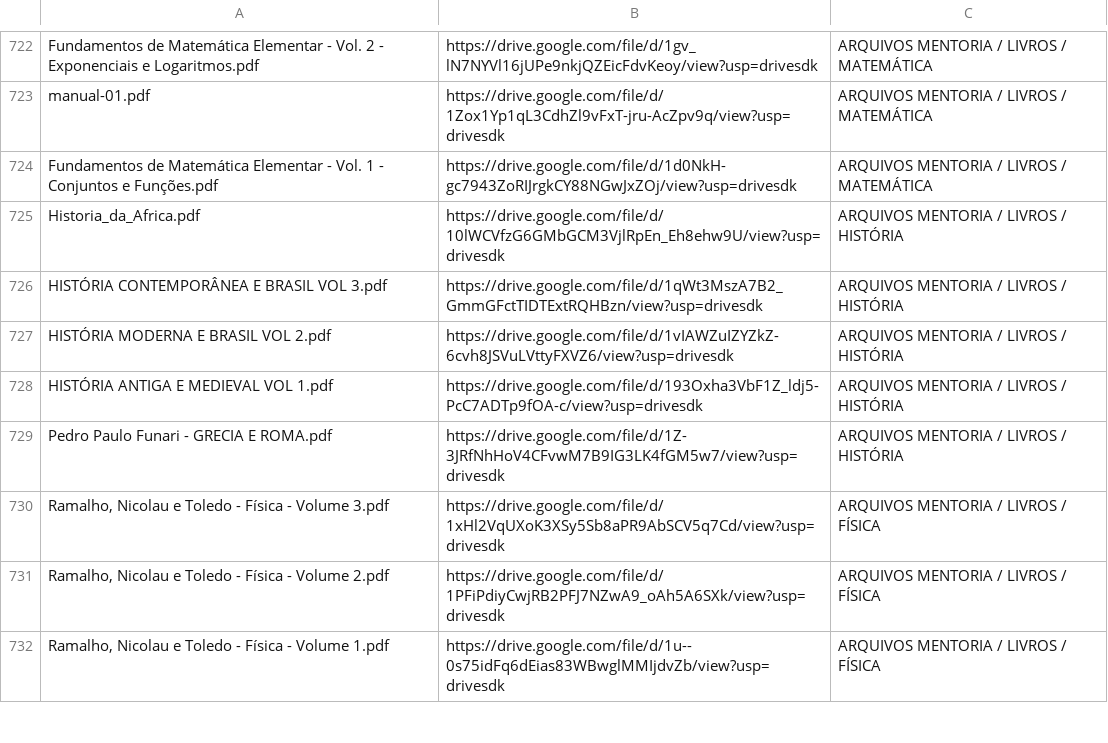
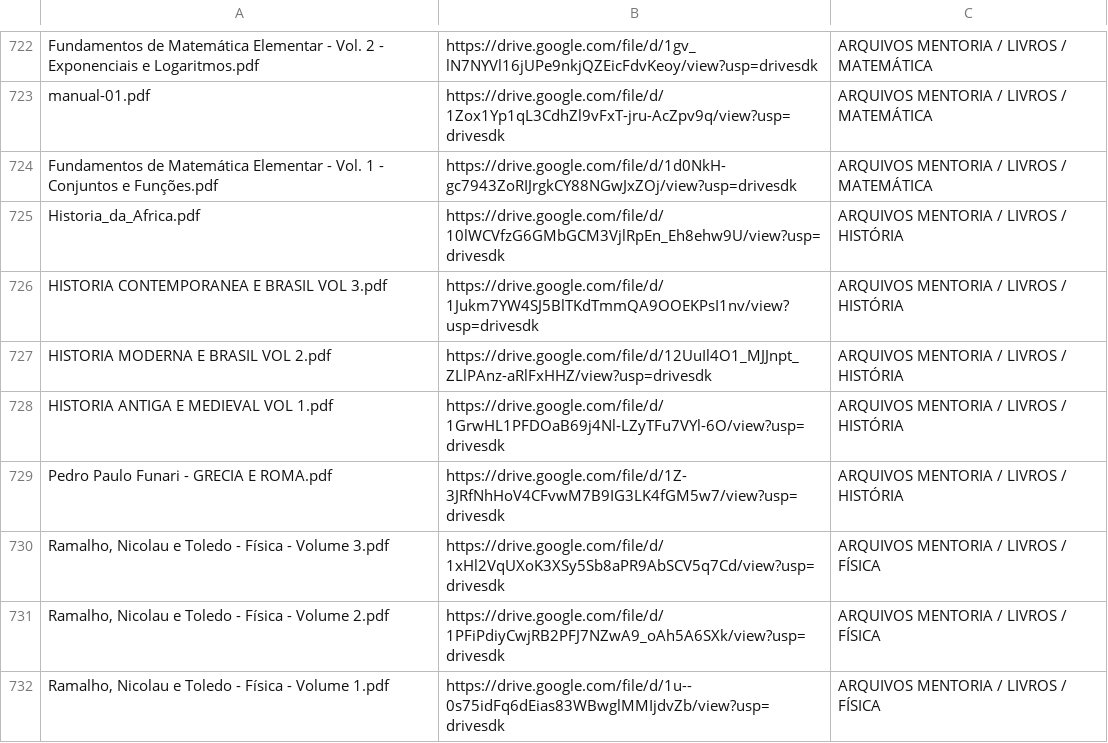
Before and after one commit to jeanribeiro1969/busca-arquivos, a CSV file: arquivos.csv, drawn as a sheet; only a part is shown, gaps mark what is left out.

Commit message:
Add files via upload

```diff
--- a/arquivos.csv
+++ b/arquivos.csv
@@ -725,5 +725,5 @@ Fundamentos de Matemática Elementar - Vol. 1 - Conjuntos e Funções.pdf,https:
 Historia_da_Africa.pdf,https://drive.google.com/file/d/10lWCVfzG6GMbGCM3VjlRpEn_Eh8ehw9U/view?usp=drivesdk,ARQUIVOS MENTORIA / LIVROS / HISTÓRIA
-HISTÓRIA CONTEMPORÂNEA E BRASIL VOL 3.pdf,https://drive.google.com/file/d/1qWt3MszA7B2_GmmGFctTIDTExtRQHBzn/view?usp=drivesdk,ARQUIVOS MENTORIA / LIVROS / HISTÓRIA
-HISTÓRIA MODERNA E BRASIL VOL 2.pdf,https://drive.google.com/file/d/1vIAWZuIZYZkZ-6cvh8JSVuLVttyFXVZ6/view?usp=drivesdk,ARQUIVOS MENTORIA / LIVROS / HISTÓRIA
-HISTÓRIA ANTIGA E MEDIEVAL VOL 1.pdf,https://drive.google.com/file/d/193Oxha3VbF1Z_ldj5-PcC7ADTp9fOA-c/view?usp=drivesdk,ARQUIVOS MENTORIA / LIVROS / HISTÓRIA
+HISTORIA CONTEMPORANEA E BRASIL VOL 3.pdf,https://drive.google.com/file/d/1Jukm7YW4SJ5BlTKdTmmQA9OOEKPsI1nv/view?usp=drivesdk,ARQUIVOS MENTORIA / LIVROS / HISTÓRIA
+HISTORIA MODERNA E BRASIL VOL 2.pdf,https://drive.google.com/file/d/12UuIl4O1_MJJnpt_ZLlPAnz-aRlFxHHZ/view?usp=drivesdk,ARQUIVOS MENTORIA / LIVROS / HISTÓRIA
+HISTORIA ANTIGA E MEDIEVAL VOL 1.pdf,https://drive.google.com/file/d/1GrwHL1PFDOaB69j4Nl-LZyTFu7VYl-6O/view?usp=drivesdk,ARQUIVOS MENTORIA / LIVROS / HISTÓRIA
 Pedro Paulo Funari - GRECIA E ROMA.pdf,https://drive.google.com/file/d/1Z-3JRfNhHoV4CFvwM7B9IG3LK4fGM5w7/view?usp=drivesdk,ARQUIVOS MENTORIA / LIVROS / HISTÓRIA
```
